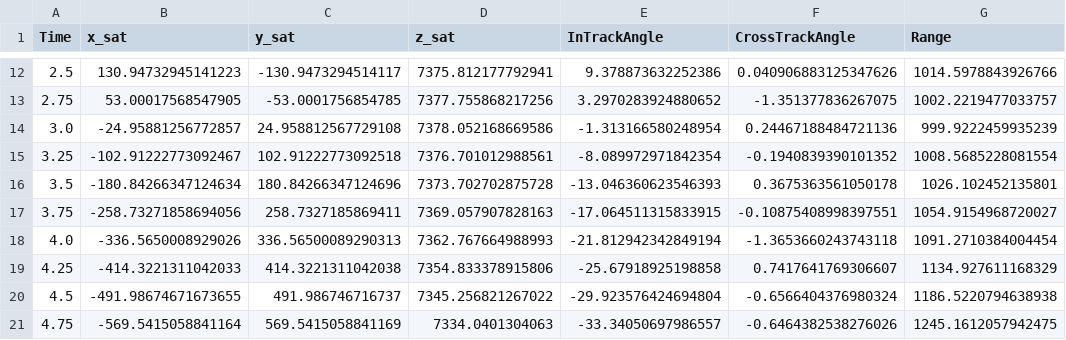
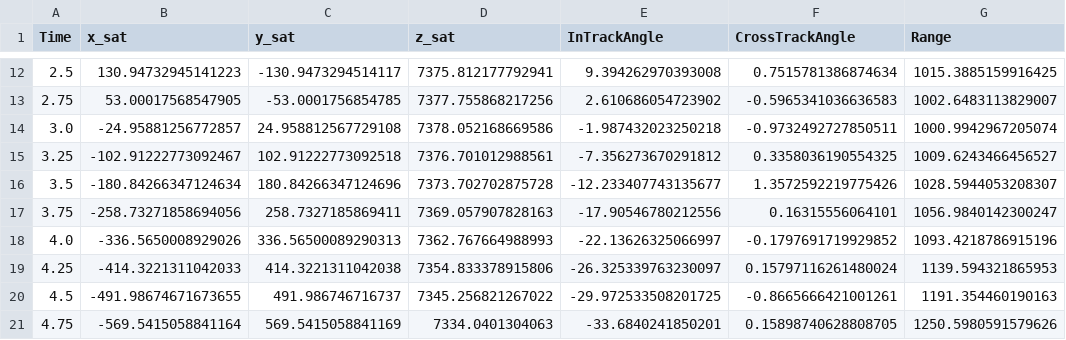
Before and after one commit to nolans12/Satellite-DDF, a CSV file: phase1/data/Sat2_Targ1.csv, drawn as a sheet; only a part is shown, gaps mark what is left out; the diff covers the shown part only.

```diff
--- a/phase1/data/Sat2_Targ1.csv
+++ b/phase1/data/Sat2_Targ1.csv
@@ -12,10 +12,10 @@ Time,x_sat,y_sat,z_sat,InTrackAngle,CrossTrackAngle,Range
-2.5,130.94732945141223,-130.9473294514117,7375.812177792941,9.378873632252386,0.040906883125347626,1014.5978843926766
-2.75,53.00017568547905,-53.0001756854785,7377.755868217256,3.2970283924880652,-1.351377836267075,1002.2219477033757
-3.0,-24.95881256772857,24.958812567729108,7378.052168669586,-1.313166580248954,0.24467188484721136,999.9222459935239
-3.25,-102.91222773092467,102.91222773092518,7376.701012988561,-8.089972971842354,-0.1940839390101352,1008.5685228081554
-3.5,-180.84266347124634,180.84266347124696,7373.702702875728,-13.046360623546393,0.3675363561050178,1026.102452135801
-3.75,-258.73271858694056,258.7327185869411,7369.057907828163,-17.064511315833915,-0.10875408998397551,1054.9154968720027
-4.0,-336.5650008929026,336.56500089290313,7362.767664988993,-21.812942342849194,-1.3653660243743118,1091.2710384004454
-4.25,-414.3221311042033,414.3221311042038,7354.833378915806,-25.67918925198858,0.7417641769306607,1134.927611168329
-4.5,-491.98674671673655,491.986746716737,7345.256821267022,-29.923576424694804,-0.6566404376980324,1186.5220794638938
-4.75,-569.5415058841164,569.5415058841169,7334.0401304063,-33.34050697986557,-0.6464382538276026,1245.1612057942475
+2.5,130.94732945141223,-130.9473294514117,7375.812177792941,9.394262970393008,0.7515781386874634,1015.3885159916425
+2.75,53.00017568547905,-53.0001756854785,7377.755868217256,2.610686054723902,-0.5965341036636583,1002.6483113829007
+3.0,-24.95881256772857,24.958812567729108,7378.052168669586,-1.987432023250218,-0.9732492727850511,1000.9942967205074
+3.25,-102.91222773092467,102.91222773092518,7376.701012988561,-7.356273670291812,0.3358036190554325,1009.6243466456527
+3.5,-180.84266347124634,180.84266347124696,7373.702702875728,-12.233407743135677,1.3572592219775426,1028.5944053208307
+3.75,-258.73271858694056,258.7327185869411,7369.057907828163,-17.90546780212556,0.16315556064101,1056.9840142300247
+4.0,-336.5650008929026,336.56500089290313,7362.767664988993,-22.13626325066997,-0.1797691719929852,1093.4218786915196
+4.25,-414.3221311042033,414.3221311042038,7354.833378915806,-26.325339763230097,0.15797116261480024,1139.594321865953
+4.5,-491.98674671673655,491.986746716737,7345.256821267022,-29.972533508201725,-0.8665666421001261,1191.354460190163
+4.75,-569.5415058841164,569.5415058841169,7334.0401304063,-33.6840241850201,0.15898740628808705,1250.5980591579626
```
Also changed, not shown: 1 removed row and 45 edited cells elsewhere in this file, phase1/data/Sat1_Targ1.csv, 5 other files.
